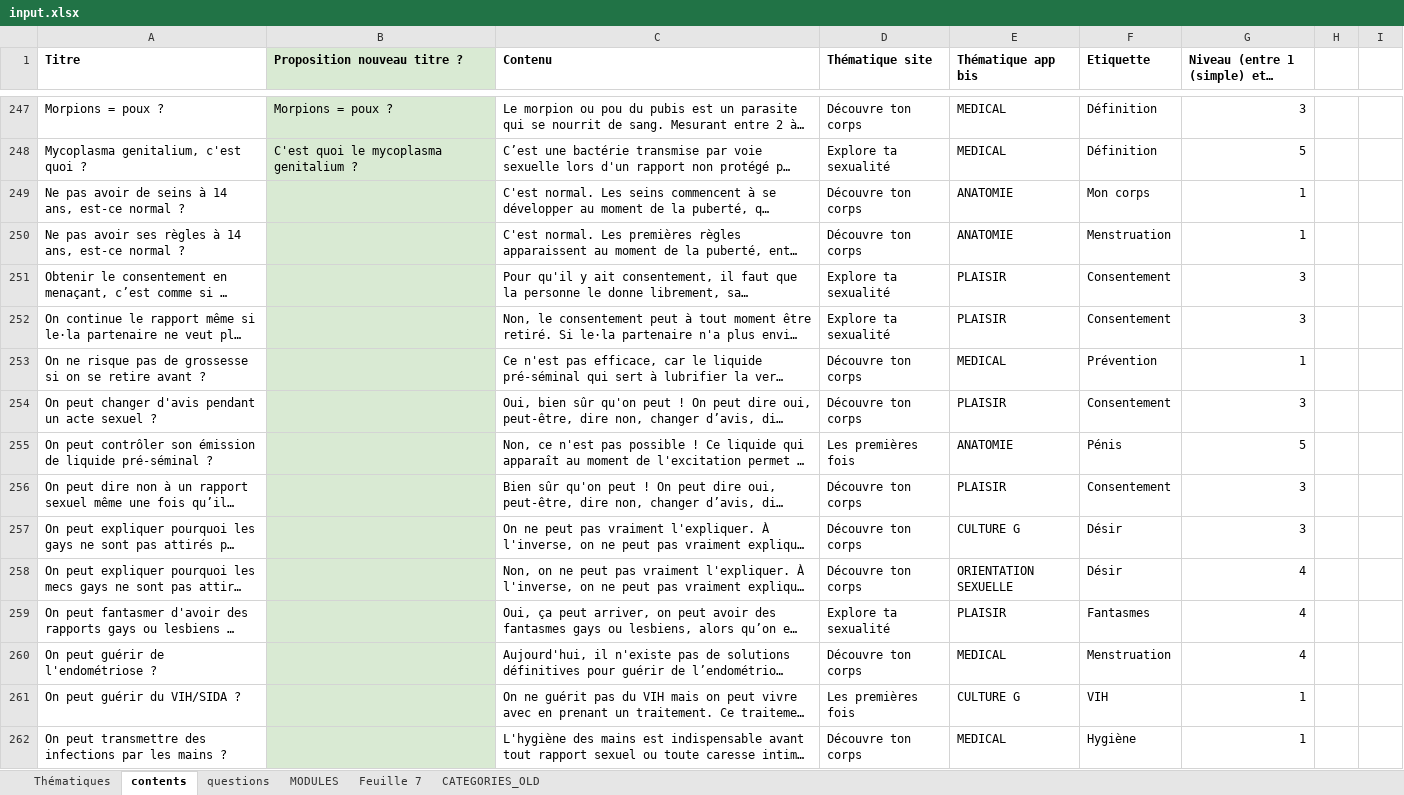
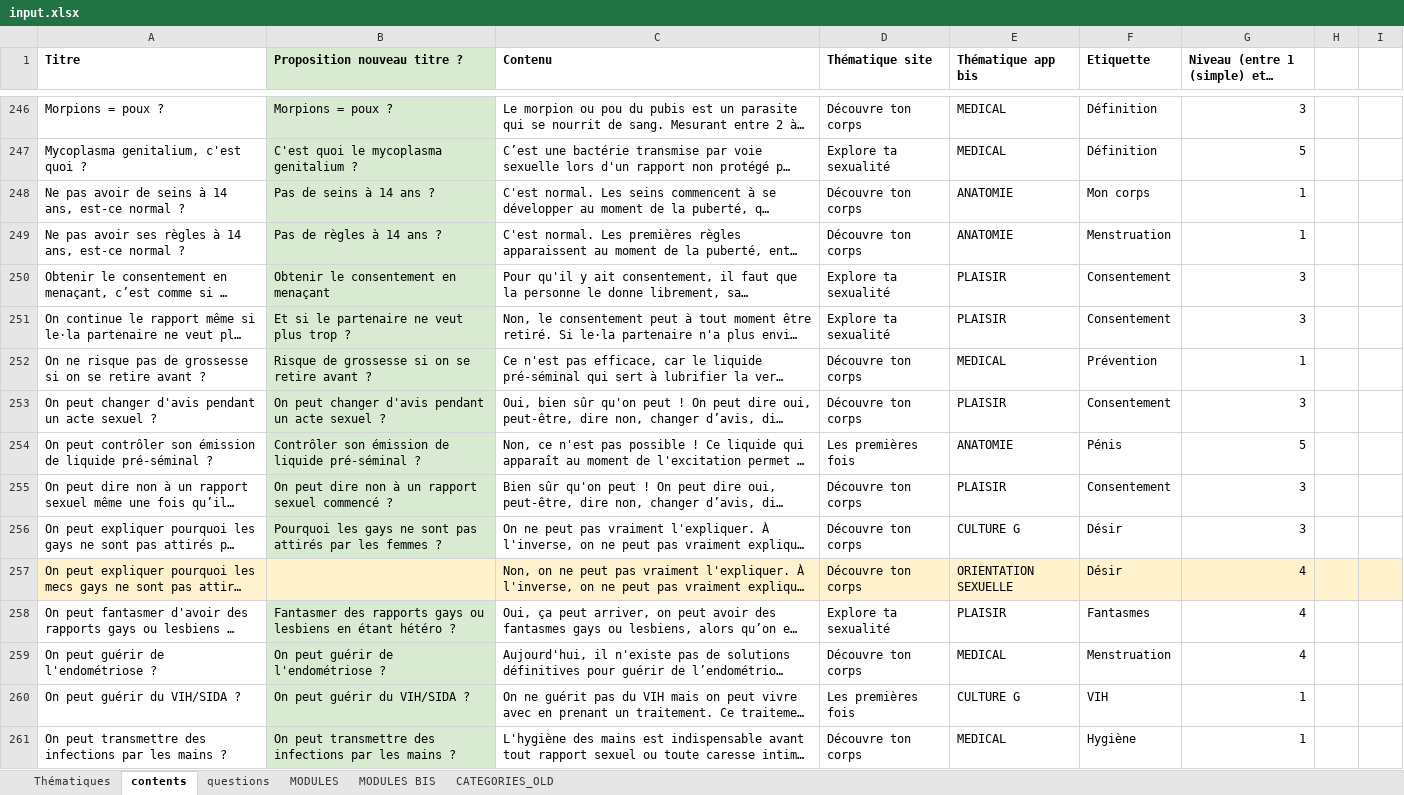
Before and after one commit to SocialGouv/tumeplay, an Excel workbook: data-update/input/input.xlsx, sheet contents, drawn as a sheet; only a part is shown, gaps mark what is left out; long unchanged cells end in …; values as stored, in another font and other column widths than the file's, no borders; charts and pictures not drawn; addresses are those after the commit; the diff covers the shown part only; the diff names each change by its address in the sheet, - before the commit and + after, or states it on an @@ line.

Commit message:
feat: update strapi model & create python script to adapt data

```diff
--- a/data-update/input/input.xlsx (sheet contents)
+++ b/data-update/input/input.xlsx (sheet contents)
-sheet tab: Feuille 7
+sheet tab: MODULES BIS
-B248 (Proposition nouveau titre ?): (empty)
+B248 (Proposition nouveau titre ?): Pas de seins à 14 ans ?
-B249 (Proposition nouveau titre ?): (empty)
+B249 (Proposition nouveau titre ?): Pas de règles à 14 ans ?
-B250 (Proposition nouveau titre ?): (empty)
+B250 (Proposition nouveau titre ?): Obtenir le consentement en menaçant
-B251 (Proposition nouveau titre ?): (empty)
+B251 (Proposition nouveau titre ?): Et si le partenaire ne veut plus trop ?
-B252 (Proposition nouveau titre ?): (empty)
+B252 (Proposition nouveau titre ?): Risque de grossesse si on se retire avant ?
-B253 (Proposition nouveau titre ?): (empty)
+B253 (Proposition nouveau titre ?): On peut changer d'avis pendant un acte sexuel ?
-B254 (Proposition nouveau titre ?): (empty)
+B254 (Proposition nouveau titre ?): Contrôler son émission de liquide pré-séminal ?
-B255 (Proposition nouveau titre ?): (empty)
+B255 (Proposition nouveau titre ?): On peut dire non à un rapport sexuel commencé ?
-B256 (Proposition nouveau titre ?): (empty)
+B256 (Proposition nouveau titre ?): Pourquoi les gays ne sont pas attirés par les femmes ?
-A257 fill: none
+A257 fill: #FFF2CC
-B257 fill: #D9EAD3
+B257 fill: #FFF2CC
-C257:I257 fill: none
+C257:I257 fill: #FFF2CC
-B258 (Proposition nouveau titre ?): (empty)
+B258 (Proposition nouveau titre ?): Fantasmer des rapports gays ou lesbiens en étant hétéro ?
-B259 (Proposition nouveau titre ?): (empty)
+B259 (Proposition nouveau titre ?): On peut guérir de l'endométriose ?
-B260 (Proposition nouveau titre ?): (empty)
+B260 (Proposition nouveau titre ?): On peut guérir du VIH/SIDA ?
-B261 (Proposition nouveau titre ?): (empty)
+B261 (Proposition nouveau titre ?): On peut transmettre des infections par les mains ?
```
Also changed, not shown: 1 removed row, 17 hidden or unhidden rows, 105 edited cells and cell formats elsewhere in this sheet, sheet questions, formulas that keep their value, 5 other files.
